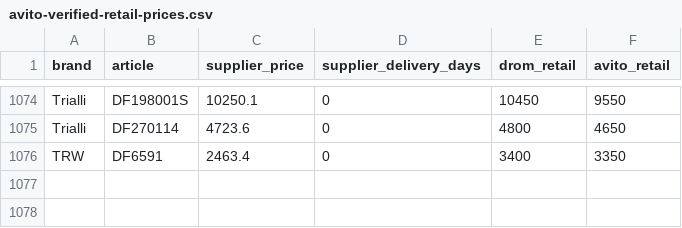
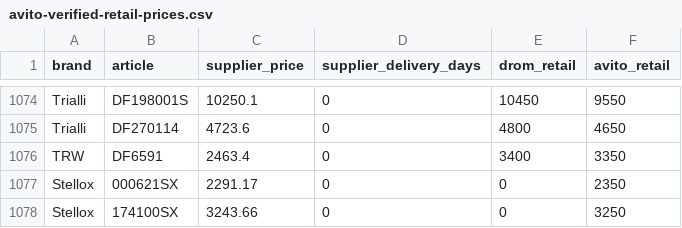
Before and after one commit to ROJANGG/rossko-drom-lensk, a CSV file: avito-verified-retail-prices.csv, drawn as a sheet; only a part is shown, gaps mark what is left out.

```diff
--- a/avito-verified-retail-prices.csv
+++ b/avito-verified-retail-prices.csv
@@ -1076 +1076,3 @@ Trialli;DF270114;4723.6;0;4800;4650
 TRW;DF6591;2463.4;0;3400;3350
+Stellox;000621SX;2291.17;0;0;2350
+Stellox;174100SX;3243.66;0;0;3250
```
Also changed, not shown: 3 other files.
